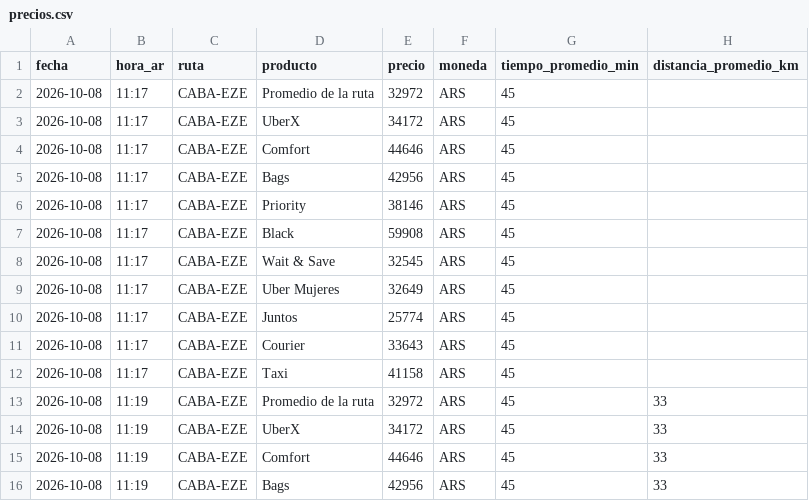
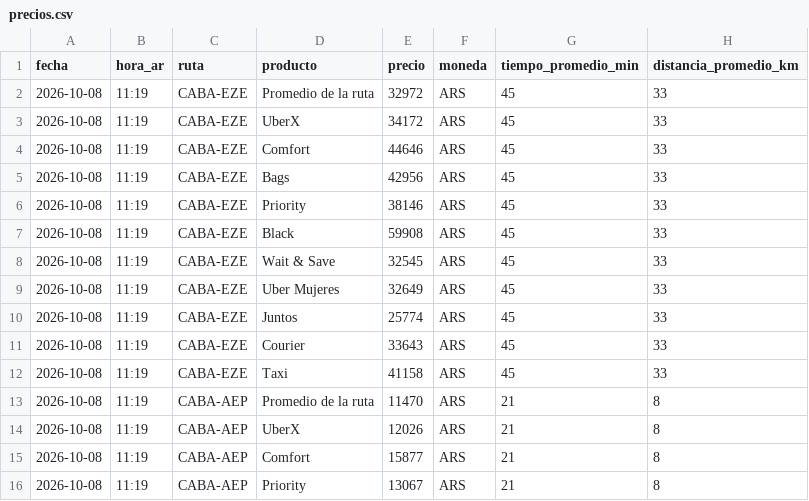
Before and after one commit to elibman36/precios-uber-aeropuertos, a CSV file: data/precios.csv, drawn as a sheet; only a part is shown; the shorter side is filled out with more unchanged rows; the diff names each change by its address in the sheet, - before the commit and + after, or states it on an @@ line.

```diff
--- a/data/precios.csv
+++ b/data/precios.csv
-row 2: 2026-10-08 | 11:17 | CABA-EZE | Promedio de la ruta | 32972 | ARS | 45
-row 3: 2026-10-08 | 11:17 | CABA-EZE | UberX | 34172 | ARS | 45
-row 4: 2026-10-08 | 11:17 | CABA-EZE | Comfort | 44646 | ARS | 45
-row 5: 2026-10-08 | 11:17 | CABA-EZE | Bags | 42956 | ARS | 45
-row 6: 2026-10-08 | 11:17 | CABA-EZE | Priority | 38146 | ARS | 45
-row 7: 2026-10-08 | 11:17 | CABA-EZE | Black | 59908 | ARS | 45
-row 8: 2026-10-08 | 11:17 | CABA-EZE | Wait & Save | 32545 | ARS | 45
-row 9: 2026-10-08 | 11:17 | CABA-EZE | Uber Mujeres | 32649 | ARS | 45
-row 10: 2026-10-08 | 11:17 | CABA-EZE | Juntos | 25774 | ARS | 45
-row 11: 2026-10-08 | 11:17 | CABA-EZE | Courier | 33643 | ARS | 45
-row 12: 2026-10-08 | 11:17 | CABA-EZE | Taxi | 41158 | ARS | 45
```
Also changed, not shown: 1 other file.
